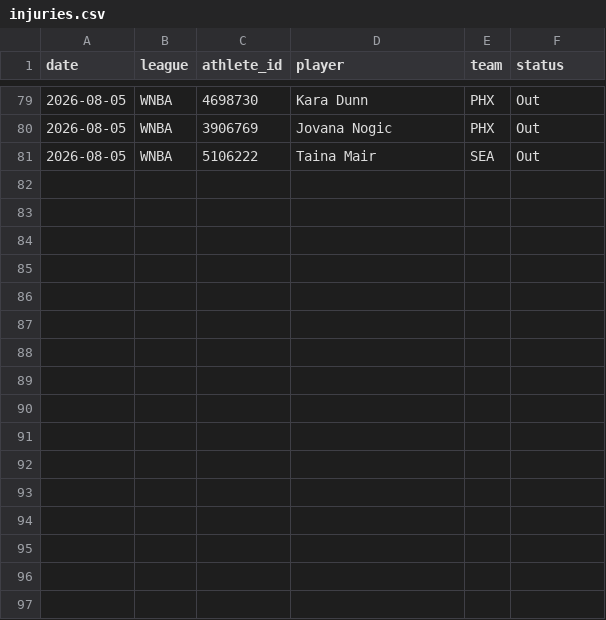
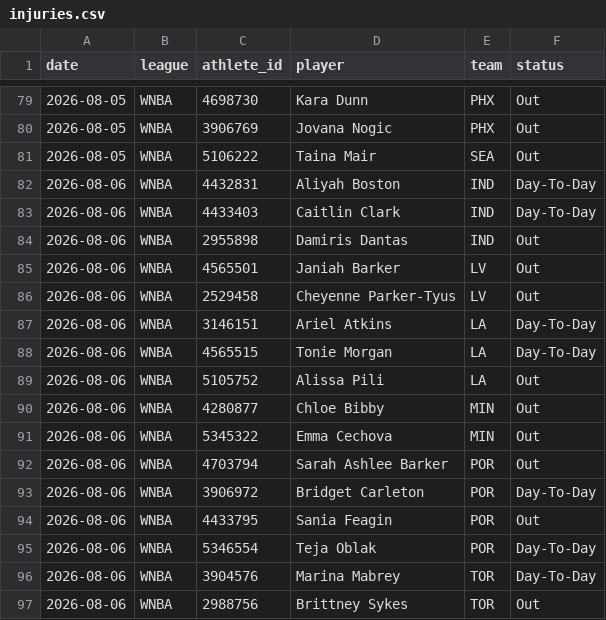
Before and after one commit to azcal/mbm-props, a CSV file: logs/injuries.csv, drawn as a sheet; only a part is shown, gaps mark what is left out; the diff names each change by its address in the sheet, - before the commit and + after, or states it on an @@ line.

```diff
--- a/logs/injuries.csv
+++ b/logs/injuries.csv
+row 82: 2026-08-06 | WNBA | 4432831 | Aliyah Boston | IND | Day-To-Day
+row 83: 2026-08-06 | WNBA | 4433403 | Caitlin Clark | IND | Day-To-Day
+row 84: 2026-08-06 | WNBA | 2955898 | Damiris Dantas | IND | Out
+row 85: 2026-08-06 | WNBA | 4565501 | Janiah Barker | LV | Out
+row 86: 2026-08-06 | WNBA | 2529458 | Cheyenne Parker-Tyus | LV | Out
+row 87: 2026-08-06 | WNBA | 3146151 | Ariel Atkins | LA | Day-To-Day
+row 88: 2026-08-06 | WNBA | 4565515 | Tonie Morgan | LA | Day-To-Day
+row 89: 2026-08-06 | WNBA | 5105752 | Alissa Pili | LA | Out
+row 90: 2026-08-06 | WNBA | 4280877 | Chloe Bibby | MIN | Out
+row 91: 2026-08-06 | WNBA | 5345322 | Emma Cechova | MIN | Out
+row 92: 2026-08-06 | WNBA | 4703794 | Sarah Ashlee Barker | POR | Out
+row 93: 2026-08-06 | WNBA | 3906972 | Bridget Carleton | POR | Day-To-Day
+row 94: 2026-08-06 | WNBA | 4433795 | Sania Feagin | POR | Out
+row 95: 2026-08-06 | WNBA | 5346554 | Teja Oblak | POR | Day-To-Day
+row 96: 2026-08-06 | WNBA | 3904576 | Marina Mabrey | TOR | Day-To-Day
+row 97: 2026-08-06 | WNBA | 2988756 | Brittney Sykes | TOR | Out
```
Also changed, not shown: logs/predictions.csv, 2 other files.
